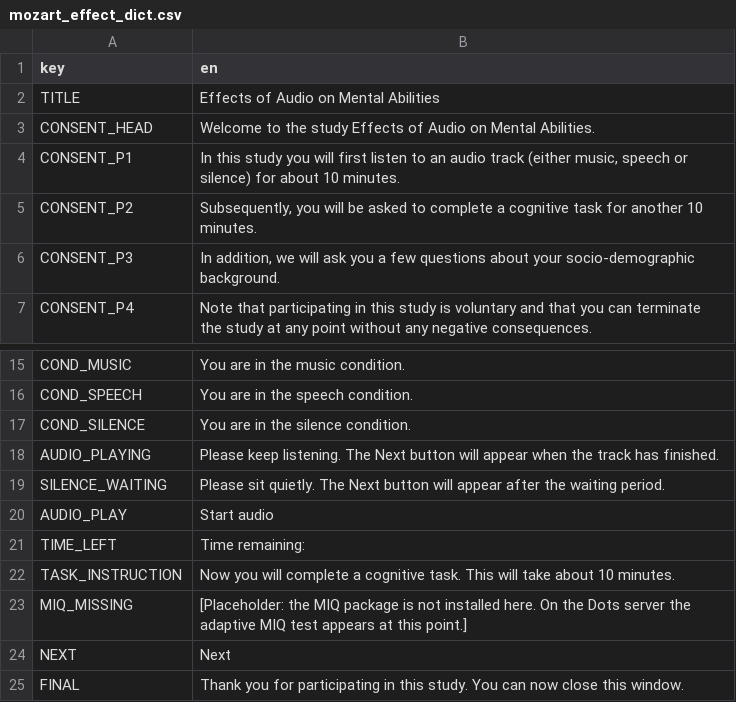
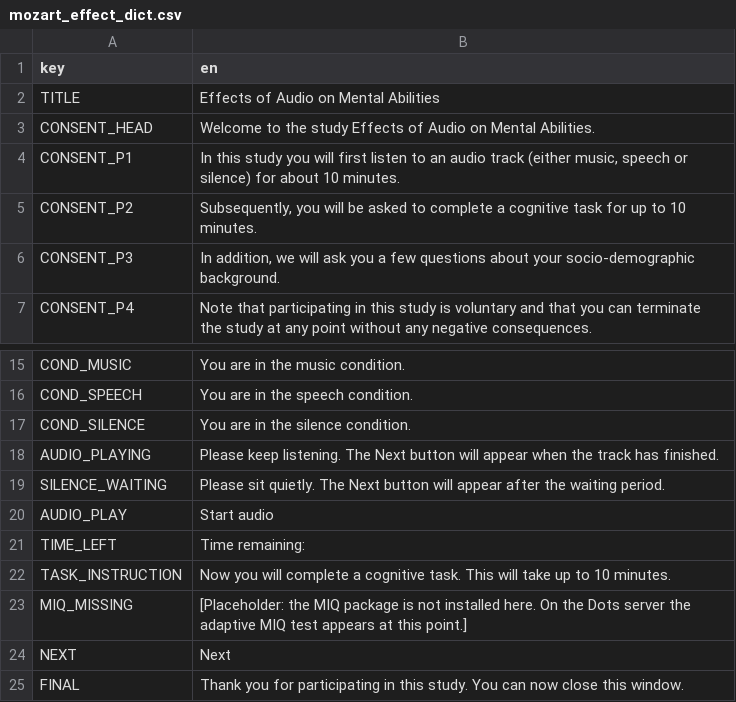
Before and after one commit to antonskrywer/teaching_batteries, a CSV file: mozart_effect/mozart_effect_dict.csv, drawn as a sheet; only a part is shown, gaps mark what is left out.

```diff
--- a/mozart_effect/mozart_effect_dict.csv
+++ b/mozart_effect/mozart_effect_dict.csv
@@ -4,3 +4,3 @@ CONSENT_HEAD;Welcome to the study Effects of Audio on Mental Abilities.
 CONSENT_P1;In this study you will first listen to an audio track (either music, speech or silence) for about 10 minutes.
-CONSENT_P2;Subsequently, you will be asked to complete a cognitive task for another 10 minutes.
+CONSENT_P2;Subsequently, you will be asked to complete a cognitive task for up to 10 minutes.
 CONSENT_P3;In addition, we will ask you a few questions about your socio-demographic background.
@@ -21,3 +21,3 @@ AUDIO_PLAY;Start audio
 TIME_LEFT;Time remaining:
-TASK_INSTRUCTION;Now you will complete a cognitive task. This will take about 10 minutes.
+TASK_INSTRUCTION;Now you will complete a cognitive task. This will take up to 10 minutes.
 MIQ_MISSING;[Placeholder: the MIQ package is not installed here. On the Dots server the adaptive MIQ test appears at this point.]
```
Also changed, not shown: 4 other files.
